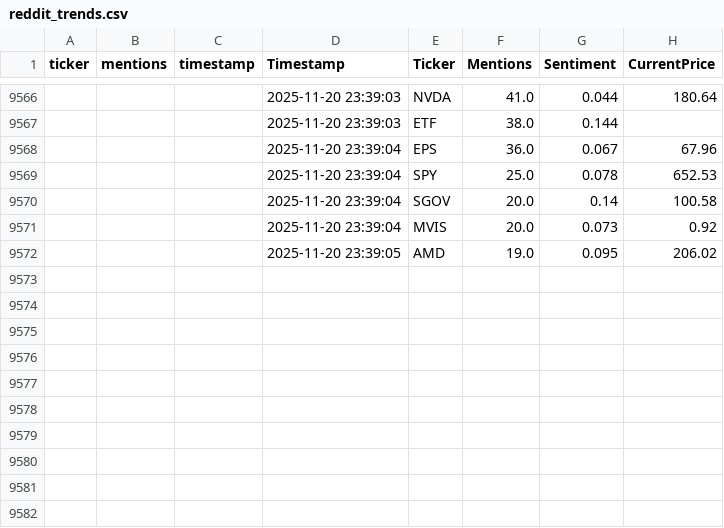
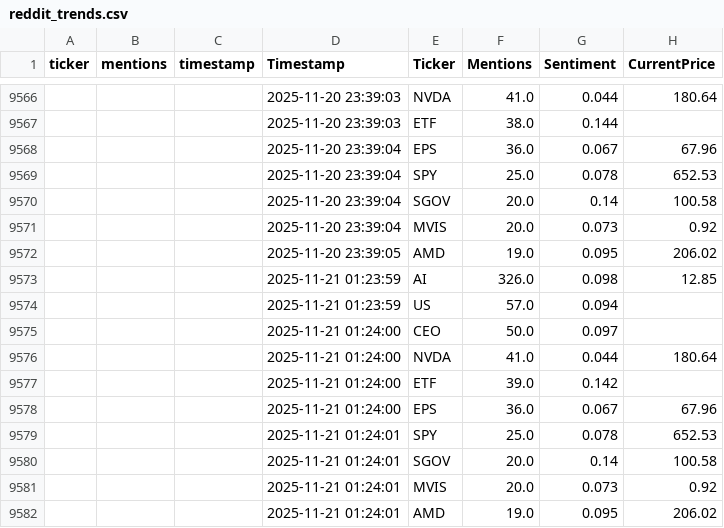
Before and after one commit to winko-coder/reddit_tracker, a CSV file: reddit_trends.csv, drawn as a sheet; only a part is shown, gaps mark what is left out; the diff names each change by its address in the sheet, - before the commit and + after, or states it on an @@ line.

```diff
--- a/reddit_trends.csv
+++ b/reddit_trends.csv
+row 9573:  |  |  | 2025-11-21 01:23:59 | AI | 326.0 | 0.098 | 12.85
+row 9574:  |  |  | 2025-11-21 01:23:59 | US | 57.0 | 0.094
+row 9575:  |  |  | 2025-11-21 01:24:00 | CEO | 50.0 | 0.097
+row 9576:  |  |  | 2025-11-21 01:24:00 | NVDA | 41.0 | 0.044 | 180.64
+row 9577:  |  |  | 2025-11-21 01:24:00 | ETF | 39.0 | 0.142
+row 9578:  |  |  | 2025-11-21 01:24:00 | EPS | 36.0 | 0.067 | 67.96
+row 9579:  |  |  | 2025-11-21 01:24:01 | SPY | 25.0 | 0.078 | 652.53
+row 9580:  |  |  | 2025-11-21 01:24:01 | SGOV | 20.0 | 0.14 | 100.58
+row 9581:  |  |  | 2025-11-21 01:24:01 | MVIS | 20.0 | 0.073 | 0.92
+row 9582:  |  |  | 2025-11-21 01:24:01 | AMD | 19.0 | 0.095 | 206.02
```
